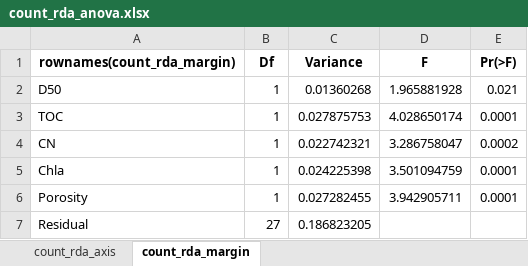
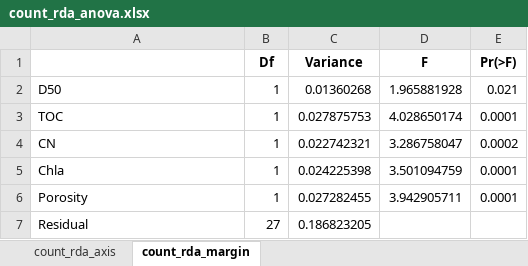
Before and after one commit to chenyenting1998/GRS, an Excel workbook: table/rda/count_rda_anova.xlsx, sheet count_rda_margin, drawn as a sheet; values as stored, in another font and other column widths than the file's, no borders; the diff names each change by its address in the sheet, - before the commit and + after, or states it on an @@ line.

```diff
--- a/table/rda/count_rda_anova.xlsx (sheet count_rda_margin)
+++ b/table/rda/count_rda_anova.xlsx (sheet count_rda_margin)
-A1: rownames(count_rda_margin)
+A1: (empty)
```
Also changed, not shown: sheet count_rda_axis, table/permanova/biomass_permanova.xlsx, table/permanova/count_permanova.xlsx, 14 other files.
